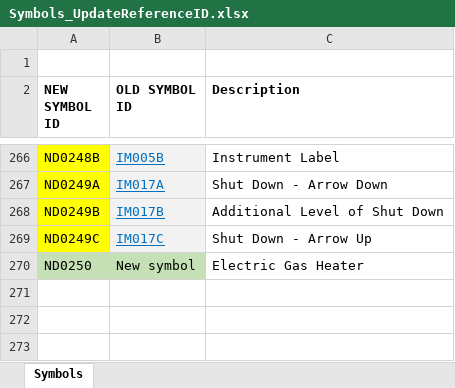
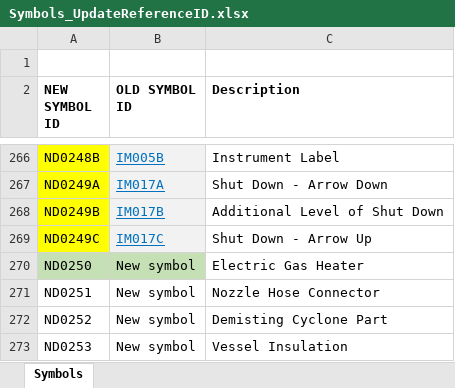
Before and after one commit to ToniaPedersen/DISCDEXPI, an Excel workbook: Symbols_UpdateReferenceID.xlsx, sheet Symbols, drawn as a sheet; only a part is shown, gaps mark what is left out; values as stored, in another font and other column widths than the file's, no borders; conditional formats not drawn; the diff names each change by its address in the sheet, - before the commit and + after, or states it on an @@ line.

```diff
--- a/Symbols_UpdateReferenceID.xlsx (sheet Symbols)
+++ b/Symbols_UpdateReferenceID.xlsx (sheet Symbols)
+row 271: ND0251 | New symbol | Nozzle Hose Connector
+row 272: ND0252 | New symbol | Demisting Cyclone Part
+row 273: ND0253 | New symbol | Vessel Insulation
```
Also changed, not shown: 1 other file.
